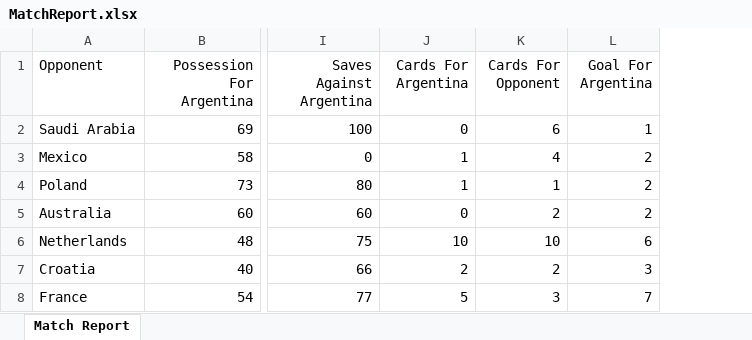
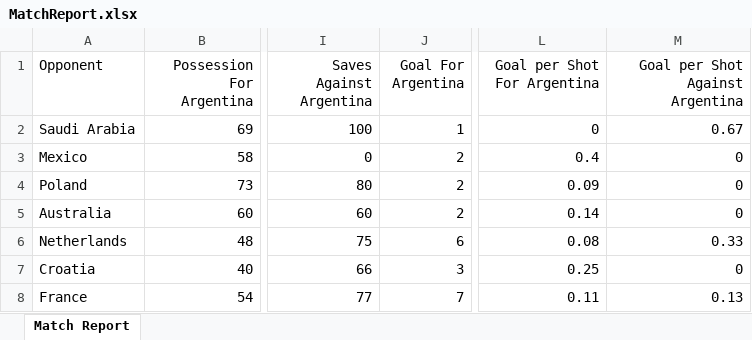
Before and after one commit to jacobmassih/INF8808-project, an Excel workbook: data/MatchReport.xlsx, sheet Match Report, drawn as a sheet; only a part is shown, gaps mark what is left out; values as stored, in another font and other column widths than the file's, no borders; removed rows and columns are numbered as before the commit, all else as after; the diff names each change by its address in the sheet, - before the commit and + after, or states it on an @@ line.

Commit message:
Add Goal per shot For and Against Argentina to MatchReport

```diff
--- a/data/MatchReport.xlsx (sheet Match Report)
+++ b/data/MatchReport.xlsx (sheet Match Report)
-column J (Cards For Argentina), rows 2-8: 0 | 1 | 1 | 0 | 10 | 2 | 5
-column K (Cards For Opponent), rows 2-8: 6 | 4 | 1 | 2 | 10 | 2 | 3
+column L (Goal per Shot For Argentina), rows 2-8: 0 | 0.4 | 0.09 | 0.14 | 0.08 | 0.25 | 0.11
+column M (Goal per Shot Against Argentina), rows 2-8: 0.67 | 0 | 0 | 0 | 0.33 | 0 | 0.13
```
Also changed, not shown: 1 other file.
